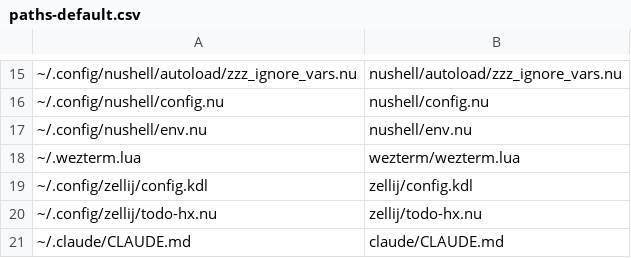
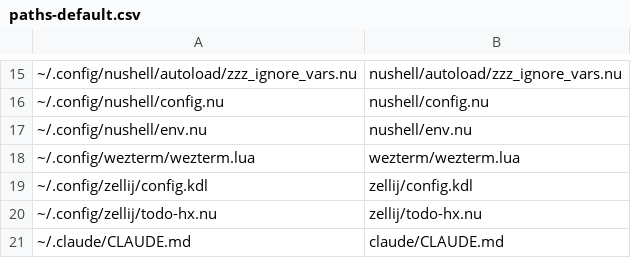
Before and after one commit to maxim-uvarov-ai-assistant/my-dotfiles, a CSV file: paths-default.csv, drawn as a sheet; only a part is shown, gaps mark what is left out; the diff names each change by its address in the sheet, - before the commit and + after, or states it on an @@ line.

Commit message:
use wezterm in .config

```diff
--- a/paths-default.csv
+++ b/paths-default.csv
-A18: ~/.wezterm.lua
+A18: ~/.config/wezterm/wezterm.lua
```
